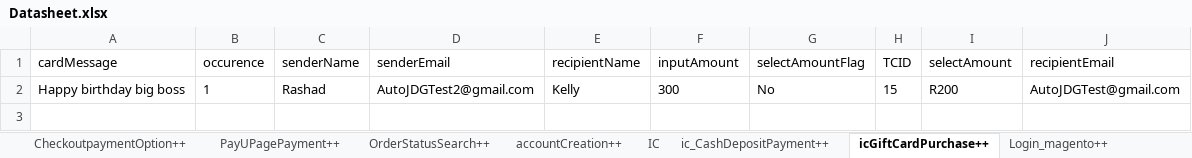
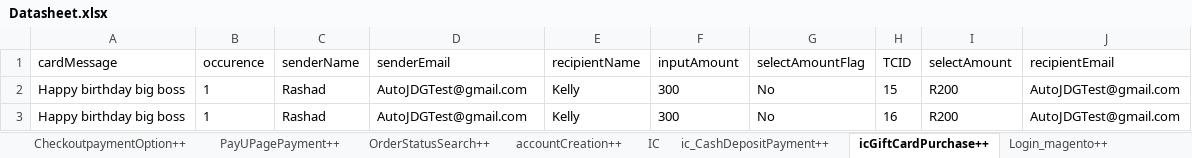
Before and after one commit to Nhlanhla007/Lesaka_automation, an Excel workbook: Reports/Datasheet.xlsx, sheet icGiftCardPurchase++, drawn as a sheet; values as stored, in another font and other column widths than the file's, no borders; the diff names each change by its address in the sheet, - before the commit and + after, or states it on an @@ line.

```diff
--- a/Reports/Datasheet.xlsx (sheet icGiftCardPurchase++)
+++ b/Reports/Datasheet.xlsx (sheet icGiftCardPurchase++)
-D2 (senderEmail): AutoJDGTest2@gmail.com
+D2 (senderEmail): AutoJDGTest@gmail.com
+row 3: Happy birthday big boss | 1 | Rashad | AutoJDGTest@gmail.com | Kelly | 300 | No | 16 | R200 | AutoJDGTest@gmail.com
```
Also changed, not shown: sheet deliveryPopulation++, sheet PayUPagePayment++, sheet accountCreation++, sheet IC, sheet CheckoutpaymentOption++, sheet CreateaccountBackend++, 1 more sheet, 9 other files.
